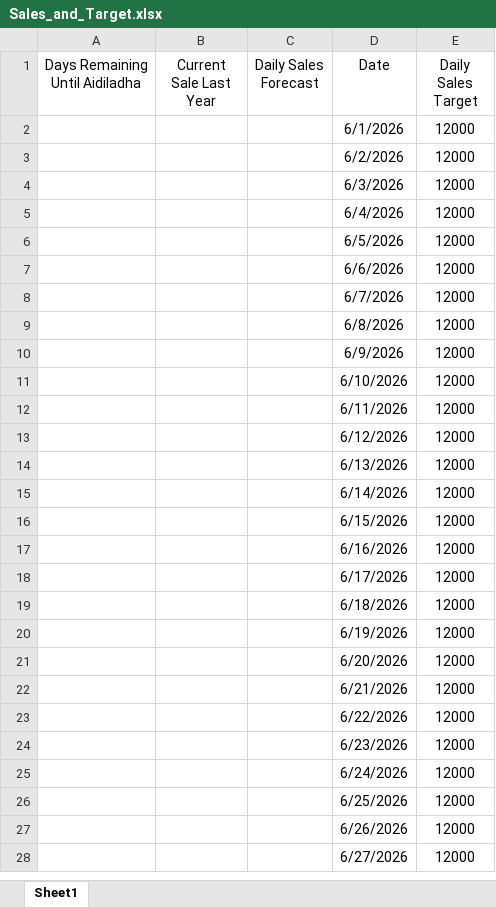
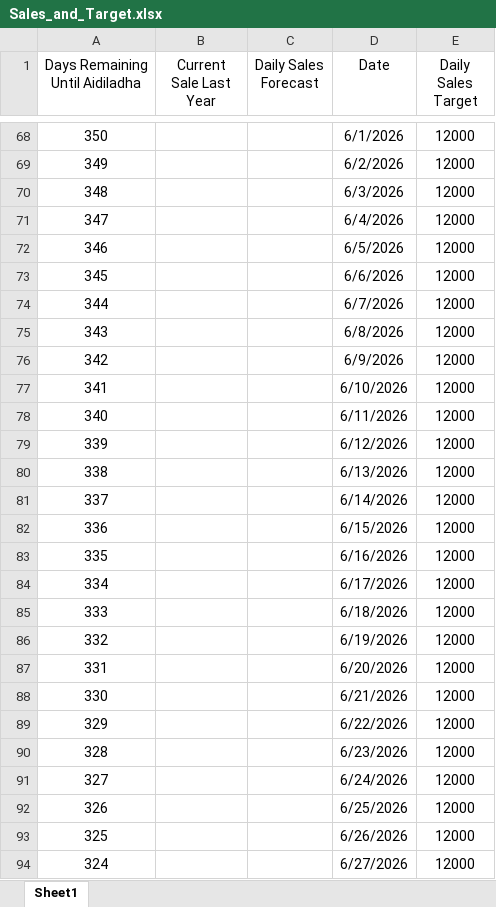
Before and after one commit to manmylo/gearevo-sync, an Excel workbook: Sales_and_Target.xlsx, sheet Sheet1, drawn as a sheet; only a part is shown, gaps mark what is left out; values as stored, in another font and other column widths than the file's, no borders; addresses are those after the commit; the diff covers the shown part only; the diff names each change by its address in the sheet, - before the commit and + after, or states it on an @@ line.

Commit message:
Add files via upload

```diff
--- a/Sales_and_Target.xlsx (sheet Sheet1)
+++ b/Sales_and_Target.xlsx (sheet Sheet1)
-A68 (Days Remaining Until Aidiladha): (empty)
+A68 (Days Remaining Until Aidiladha): 350
-A69 (Days Remaining Until Aidiladha): (empty)
+A69 (Days Remaining Until Aidiladha): 349
-A70 (Days Remaining Until Aidiladha): (empty)
+A70 (Days Remaining Until Aidiladha): 348
-A71 (Days Remaining Until Aidiladha): (empty)
+A71 (Days Remaining Until Aidiladha): 347
-A72 (Days Remaining Until Aidiladha): (empty)
+A72 (Days Remaining Until Aidiladha): 346
-A73 (Days Remaining Until Aidiladha): (empty)
+A73 (Days Remaining Until Aidiladha): 345
-A74 (Days Remaining Until Aidiladha): (empty)
+A74 (Days Remaining Until Aidiladha): 344
-A75 (Days Remaining Until Aidiladha): (empty)
+A75 (Days Remaining Until Aidiladha): 343
-A76 (Days Remaining Until Aidiladha): (empty)
+A76 (Days Remaining Until Aidiladha): 342
-A77 (Days Remaining Until Aidiladha): (empty)
+A77 (Days Remaining Until Aidiladha): 341
-A78 (Days Remaining Until Aidiladha): (empty)
+A78 (Days Remaining Until Aidiladha): 340
-A79 (Days Remaining Until Aidiladha): (empty)
+A79 (Days Remaining Until Aidiladha): 339
-A80 (Days Remaining Until Aidiladha): (empty)
+A80 (Days Remaining Until Aidiladha): 338
-A81 (Days Remaining Until Aidiladha): (empty)
+A81 (Days Remaining Until Aidiladha): 337
-A82 (Days Remaining Until Aidiladha): (empty)
+A82 (Days Remaining Until Aidiladha): 336
-A83 (Days Remaining Until Aidiladha): (empty)
+A83 (Days Remaining Until Aidiladha): 335
-A84 (Days Remaining Until Aidiladha): (empty)
+A84 (Days Remaining Until Aidiladha): 334
-A85 (Days Remaining Until Aidiladha): (empty)
+A85 (Days Remaining Until Aidiladha): 333
-A86 (Days Remaining Until Aidiladha): (empty)
+A86 (Days Remaining Until Aidiladha): 332
-A87 (Days Remaining Until Aidiladha): (empty)
+A87 (Days Remaining Until Aidiladha): 331
-A88 (Days Remaining Until Aidiladha): (empty)
+A88 (Days Remaining Until Aidiladha): 330
-A89 (Days Remaining Until Aidiladha): (empty)
+A89 (Days Remaining Until Aidiladha): 329
-A90 (Days Remaining Until Aidiladha): (empty)
+A90 (Days Remaining Until Aidiladha): 328
-A91 (Days Remaining Until Aidiladha): (empty)
+A91 (Days Remaining Until Aidiladha): 327
-A92 (Days Remaining Until Aidiladha): (empty)
+A92 (Days Remaining Until Aidiladha): 326
-A93 (Days Remaining Until Aidiladha): (empty)
+A93 (Days Remaining Until Aidiladha): 325
-A94 (Days Remaining Until Aidiladha): (empty)
+A94 (Days Remaining Until Aidiladha): 324
```
Also changed, not shown: 66 added rows and 3 edited cells elsewhere in this sheet.
